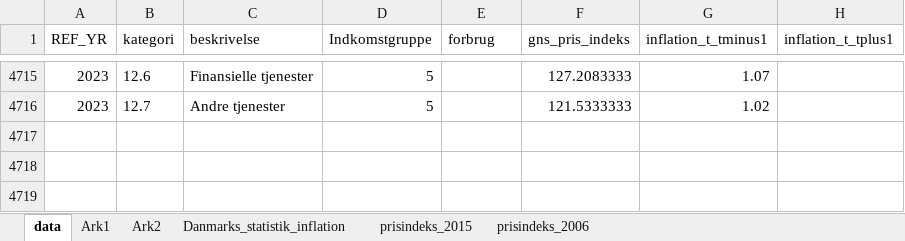
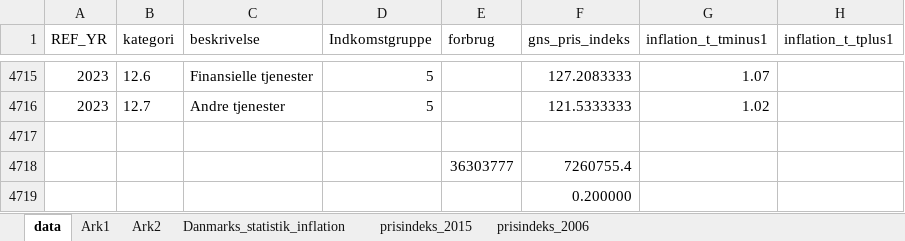
Before and after one commit to bxq225/bachelor, an Excel workbook: data/data.xlsx, sheet data, drawn as a sheet; only a part is shown, gaps mark what is left out; values as stored, in another font and other column widths than the file's, no borders; table styles not drawn; the diff names each change by its address in the sheet, - before the commit and + after, or states it on an @@ line.

Commit message:
skal over til indkomst

```diff
--- a/data/data.xlsx (sheet data)
+++ b/data/data.xlsx (sheet data)
+row 4717: (empty)
+row 4718:  |  |  |  | 36303777 | 7260755.4
+row 4719:  |  |  |  |  | 0.200000
```
Also changed, not shown: 12 other files.
